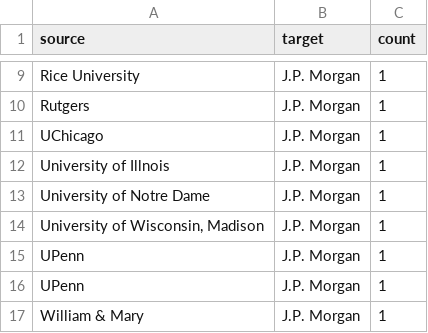
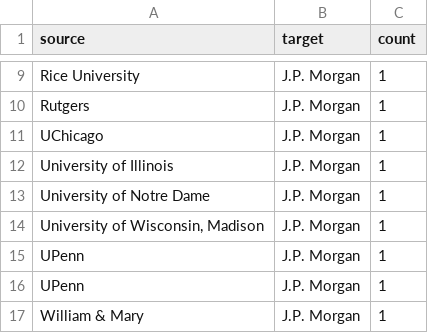
Before and after one commit to RishabBhandari/Pathsy, a CSV file: JP.csv, drawn as a sheet; only a part is shown, gaps mark what is left out.

```diff
--- a/JP.csv
+++ b/JP.csv
@@ -11,3 +11,3 @@ Rutgers,J.P. Morgan,1
 UChicago,J.P. Morgan,1
-University of Illnois,J.P. Morgan,1
+University of Illinois,J.P. Morgan,1
 University of Notre Dame ,J.P. Morgan,1
```
Also changed, not shown: 15 other files.
